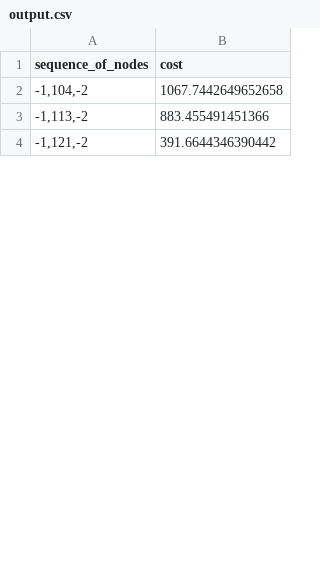
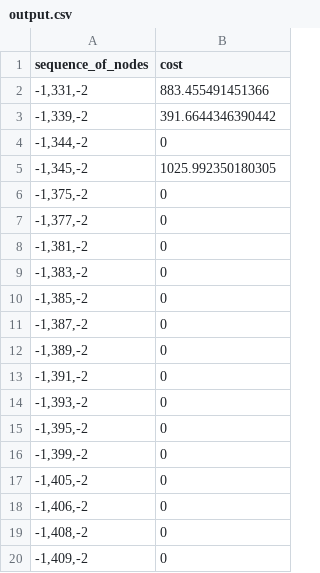
Before and after one commit to ericburrell-23-1/jy_graphmaster, a CSV file: output.csv, drawn as a sheet; only a part is shown; the diff covers the shown part only.

```diff
--- a/output.csv
+++ b/output.csv
@@ -1,4 +1,20 @@
 sequence_of_nodes,cost
-"-1,104,-2",1067.7442649652658
-"-1,113,-2",883.455491451366
-"-1,121,-2",391.6644346390442
+"-1,331,-2",883.455491451366
+"-1,339,-2",391.6644346390442
+"-1,344,-2",0
+"-1,345,-2",1025.992350180305
+"-1,375,-2",0
+"-1,377,-2",0
+"-1,381,-2",0
+"-1,383,-2",0
+"-1,385,-2",0
+"-1,387,-2",0
+"-1,389,-2",0
+"-1,391,-2",0
+"-1,393,-2",0
+"-1,395,-2",0
+"-1,399,-2",0
+"-1,405,-2",0
+"-1,406,-2",0
+"-1,408,-2",0
+"-1,409,-2",0
```
Also changed, not shown: 44 added rows, 1 removed row and 16 edited cells elsewhere in this file, 5 other files.
